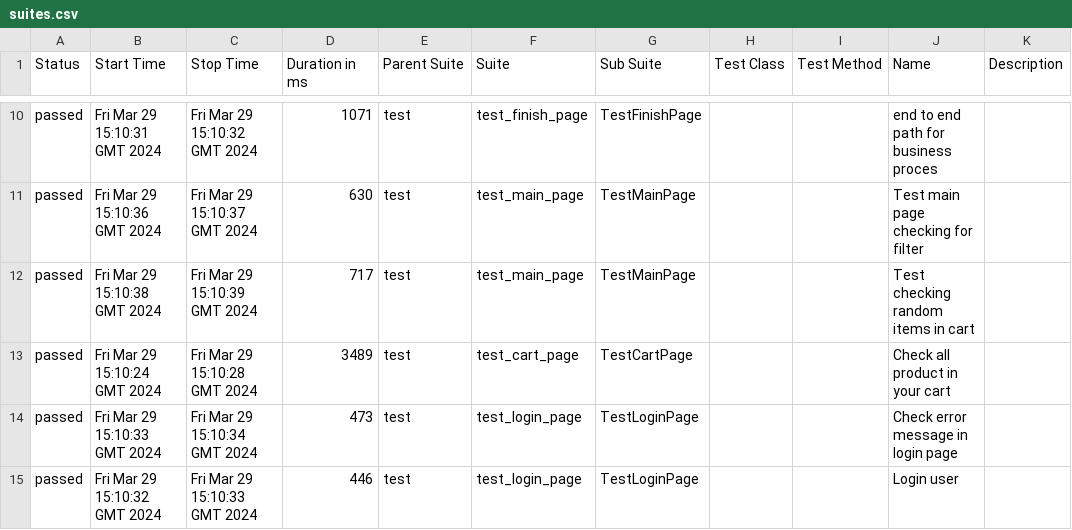
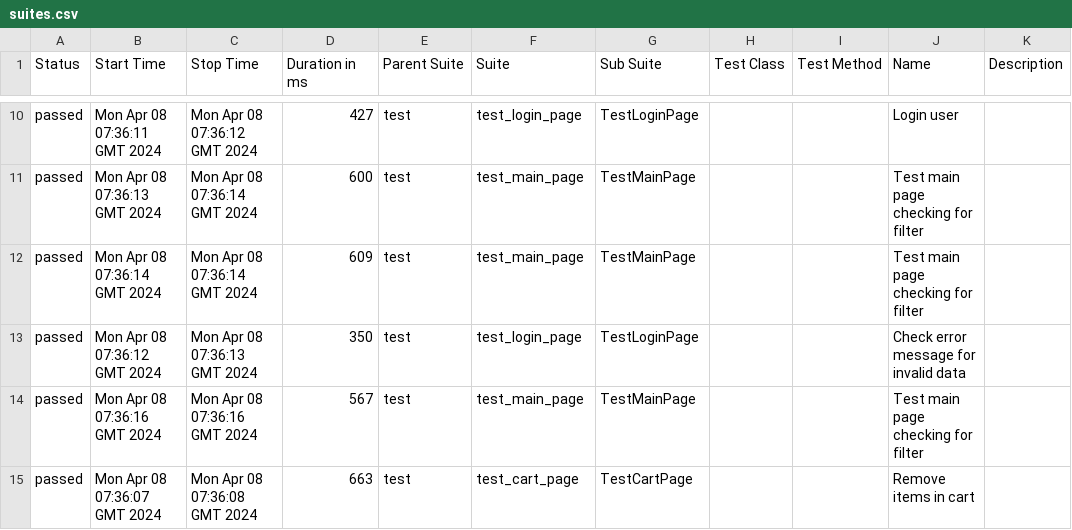
Before and after one commit to vladimirqw1221/test_ui, a CSV file: data/suites.csv, drawn as a sheet; only a part is shown, gaps mark what is left out; the diff covers the shown part only.

Commit message:
Deploying to gh-pages from @ vladimirqw1221/test_ui@324ea90efdb5158a2b1e02559aa55a3eb5cbb4f6 🚀

```diff
--- a/data/suites.csv
+++ b/data/suites.csv
@@ -10,6 +10,6 @@
-"passed","Fri Mar 29 15:10:31 GMT 2024","Fri Mar 29 15:10:32 GMT 2024","1071","test","test_finish_page","TestFinishPage","","","end to end path for business proces",""
-"passed","Fri Mar 29 15:10:36 GMT 2024","Fri Mar 29 15:10:37 GMT 2024","630","test","test_main_page","TestMainPage","","","Test main page checking for filter",""
-"passed","Fri Mar 29 15:10:38 GMT 2024","Fri Mar 29 15:10:39 GMT 2024","717","test","test_main_page","TestMainPage","","","Test checking random items in cart",""
-"passed","Fri Mar 29 15:10:24 GMT 2024","Fri Mar 29 15:10:28 GMT 2024","3489","test","test_cart_page","TestCartPage","","","Check all product in your cart",""
-"passed","Fri Mar 29 15:10:33 GMT 2024","Fri Mar 29 15:10:34 GMT 2024","473","test","test_login_page","TestLoginPage","","","Check error message in login page",""
-"passed","Fri Mar 29 15:10:32 GMT 2024","Fri Mar 29 15:10:33 GMT 2024","446","test","test_login_page","TestLoginPage","","","Login user",""
+"passed","Mon Apr 08 07:36:11 GMT 2024","Mon Apr 08 07:36:12 GMT 2024","427","test","test_login_page","TestLoginPage","","","Login user",""
+"passed","Mon Apr 08 07:36:13 GMT 2024","Mon Apr 08 07:36:14 GMT 2024","600","test","test_main_page","TestMainPage","","","Test main page checking for filter",""
+"passed","Mon Apr 08 07:36:14 GMT 2024","Mon Apr 08 07:36:14 GMT 2024","609","test","test_main_page","TestMainPage","","","Test main page checking for filter",""
+"passed","Mon Apr 08 07:36:12 GMT 2024","Mon Apr 08 07:36:13 GMT 2024","350","test","test_login_page","TestLoginPage","","","Check error message for invalid data",""
+"passed","Mon Apr 08 07:36:16 GMT 2024","Mon Apr 08 07:36:16 GMT 2024","567","test","test_main_page","TestMainPage","","","Test main page checking for filter",""
+"passed","Mon Apr 08 07:36:07 GMT 2024","Mon Apr 08 07:36:08 GMT 2024","663","test","test_cart_page","TestCartPage","","","Remove items in cart",""
```
Also changed, not shown: 2 added rows, 2 removed rows and 24 edited cells elsewhere in this file, data/behaviors.csv, 28 other files.
